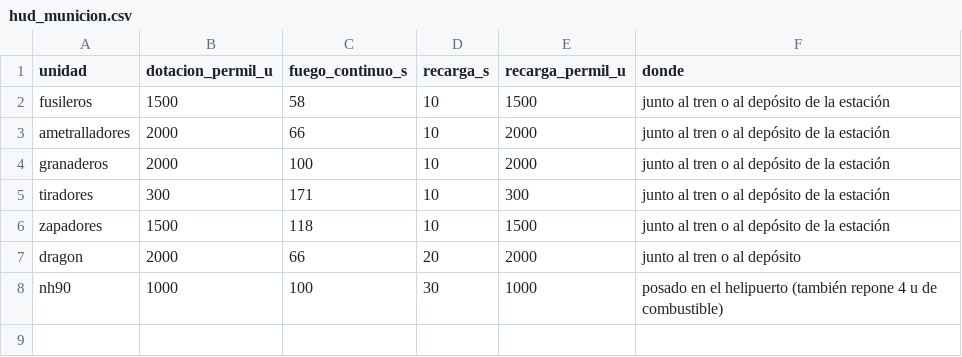
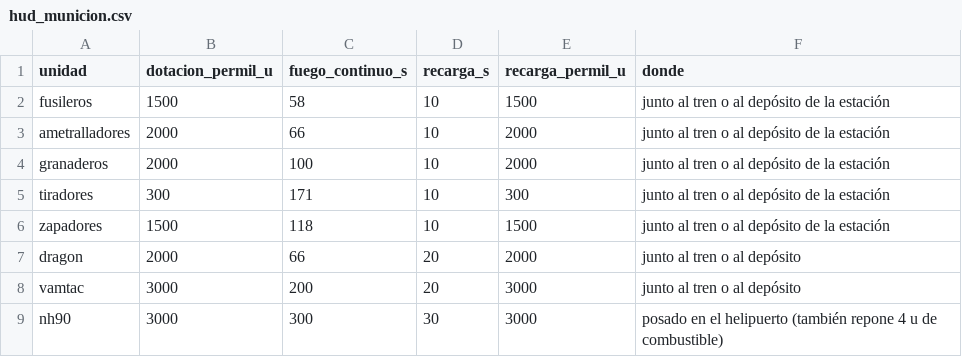
Before and after one commit to HerrKlicova/TBD, a CSV file: Assets/TBD/Data/hud_municion.csv, drawn as a sheet.

```diff
--- a/Assets/TBD/Data/hud_municion.csv
+++ b/Assets/TBD/Data/hud_municion.csv
@@ -7,2 +7,3 @@ zapadores;1500;118;10;1500;junto al tren o al depósito de la estación
 dragon;2000;66;20;2000;junto al tren o al depósito
-nh90;1000;100;30;1000;posado en el helipuerto (también repone 4 u de combustible)
+vamtac;3000;200;20;3000;junto al tren o al depósito
+nh90;3000;300;30;3000;posado en el helipuerto (también repone 4 u de combustible)
```
Also changed, not shown: Assets/TBD/Data/balance_noche.csv, 8 other files.
